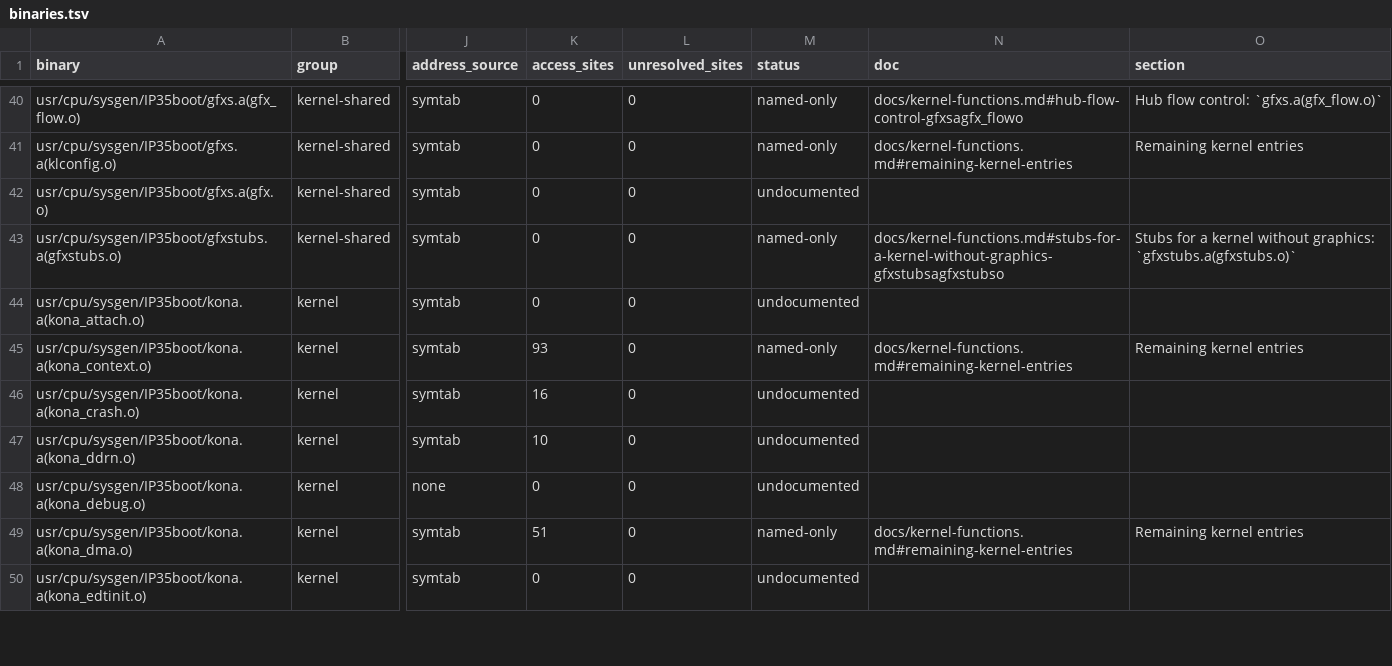
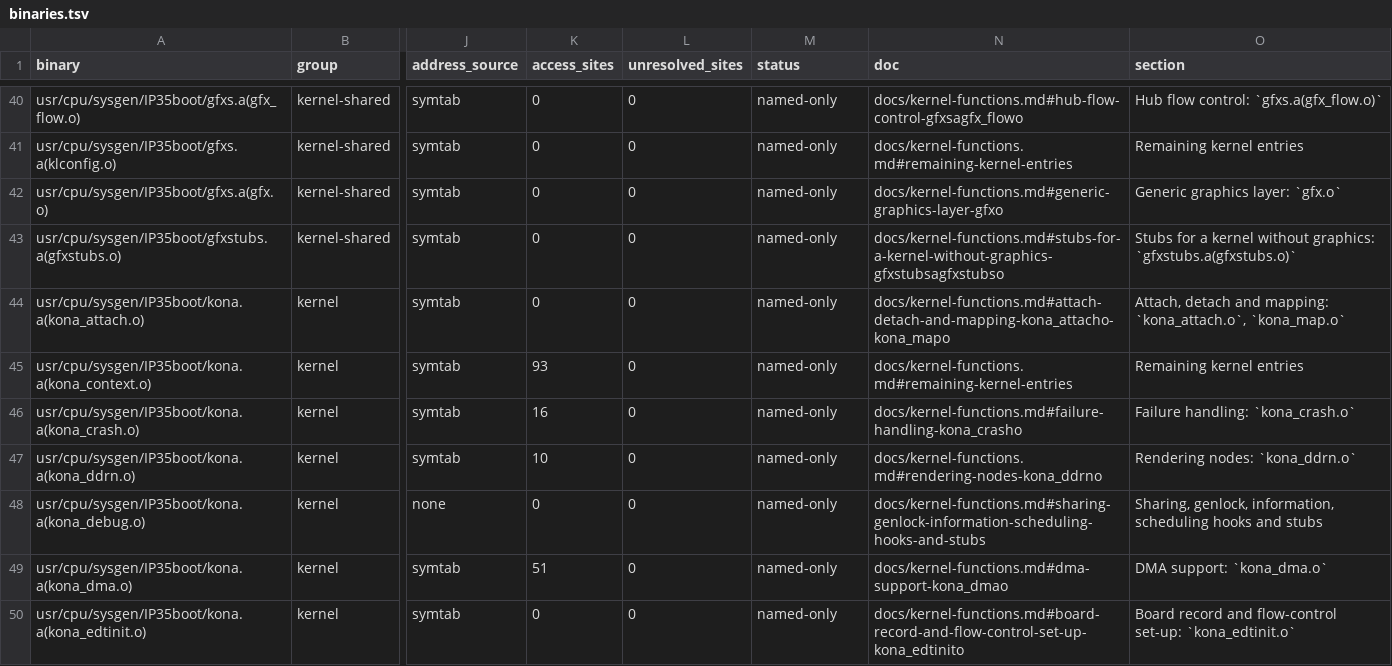
Before and after one commit to jamesbraid/kona, a TSV file: docs/inventory/binaries.tsv, drawn as a sheet; only a part is shown, gaps mark what is left out; the diff covers the shown part only; the diff names each change by its address in the sheet, - before the commit and + after, or states it on an @@ line.

Commit message:
kernel-functions: cite each kernel function in the build it was read in
Thirty-odd kernel entries whose function sits at offset 0 of its object
named only the member (kona_crash.o), which both the IP27 and IP35 builds
share, so the inventory could not tell which build the entry covered and
held them at located. Cite each build's own member path and say that the
other build disassembles to the same body (compared function by
function with objdump). Also add entries for the board-table
registration routine, the two empty keyboard and share-group stubs, and
rewrite the swap-validation deferral entry without its hedged sentence,
naming its one caller.

```diff
--- a/docs/inventory/binaries.tsv
+++ b/docs/inventory/binaries.tsv
-M42 (status): undocumented
+M42 (status): named-only
-N42 (doc): (empty)
+N42 (doc): docs/kernel-functions.md#generic-graphics-layer-gfxo
-O42 (section): (empty)
+O42 (section): Generic graphics layer: `gfx.o`
-M44 (status): undocumented
+M44 (status): named-only
-N44 (doc): (empty)
+N44 (doc): docs/kernel-functions.md#attach-detach-and-mapping-kona_attacho-kona_mapo
-O44 (section): (empty)
+O44 (section): Attach, detach and mapping: `kona_attach.o`, `kona_map.o`
-M46:M48 (status): undocumented
+M46:M48 (status): named-only
-N46 (doc): (empty)
+N46 (doc): docs/kernel-functions.md#failure-handling-kona_crasho
-O46 (section): (empty)
+O46 (section): Failure handling: `kona_crash.o`
-N47 (doc): (empty)
+N47 (doc): docs/kernel-functions.md#rendering-nodes-kona_ddrno
-O47 (section): (empty)
+O47 (section): Rendering nodes: `kona_ddrn.o`
-N48 (doc): (empty)
+N48 (doc): docs/kernel-functions.md#sharing-genlock-information-scheduling-hooks-and-stubs
-O48 (section): (empty)
+O48 (section): Sharing, genlock, information, scheduling hooks and stubs
-N49 (doc): docs/kernel-functions.md#remaining-kernel-entries
+N49 (doc): docs/kernel-functions.md#dma-support-kona_dmao
-O49 (section): Remaining kernel entries
+O49 (section): DMA support: `kona_dma.o`
-M50 (status): undocumented
+M50 (status): named-only
-N50 (doc): (empty)
+N50 (doc): docs/kernel-functions.md#board-record-and-flow-control-set-up-kona_edtinito
-O50 (section): (empty)
+O50 (section): Board record and flow-control set-up: `kona_edtinit.o`
```
Also changed, not shown: 93 edited cells elsewhere in this file, docs/inventory/summary.tsv, 4 other files.
